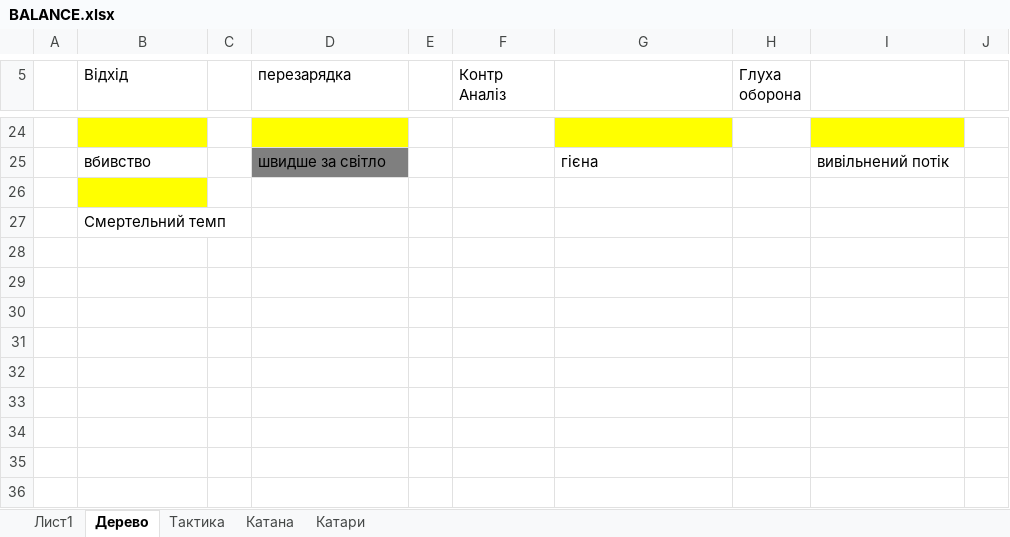
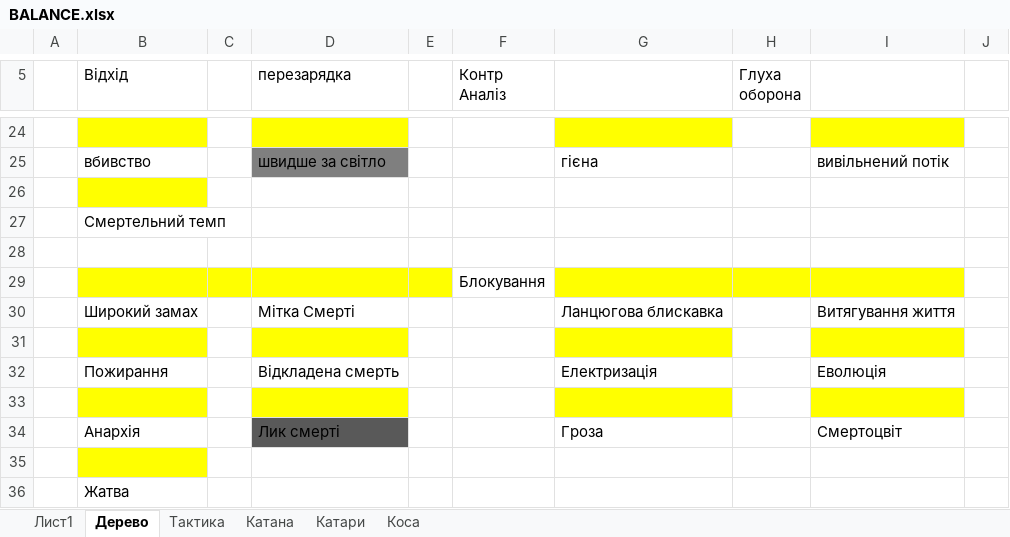
Before and after one commit to Sanchoserik/Adventure, an Excel workbook: Assets/Resources/xml/BALANCE.xlsx, sheet Дерево, drawn as a sheet; only a part is shown, gaps mark what is left out; values as stored, in another font and other column widths than the file's, no borders; the diff names each change by its address in the sheet, - before the commit and + after, or states it on an @@ line.

```diff
--- a/Assets/Resources/xml/BALANCE.xlsx (sheet Дерево)
+++ b/Assets/Resources/xml/BALANCE.xlsx (sheet Дерево)
+sheet tab: Коса
+row 28: (empty)
+row 29:  |  |  |  |  | Блокування
+row 30:  | Широкий замах |  | Мітка Смерті |  |  | Ланцюгова блискавка |  | Витягування життя
+row 31: (empty)
+row 32:  | Пожирання |  | Відкладена смерть |  |  | Електризація |  | Еволюція
+row 33: (empty)
+row 34:  | Анархія |  | Лик смерті |  |  | Гроза |  | Смертоцвіт
+row 35: (empty)
+row 36:  | Жатва
```
